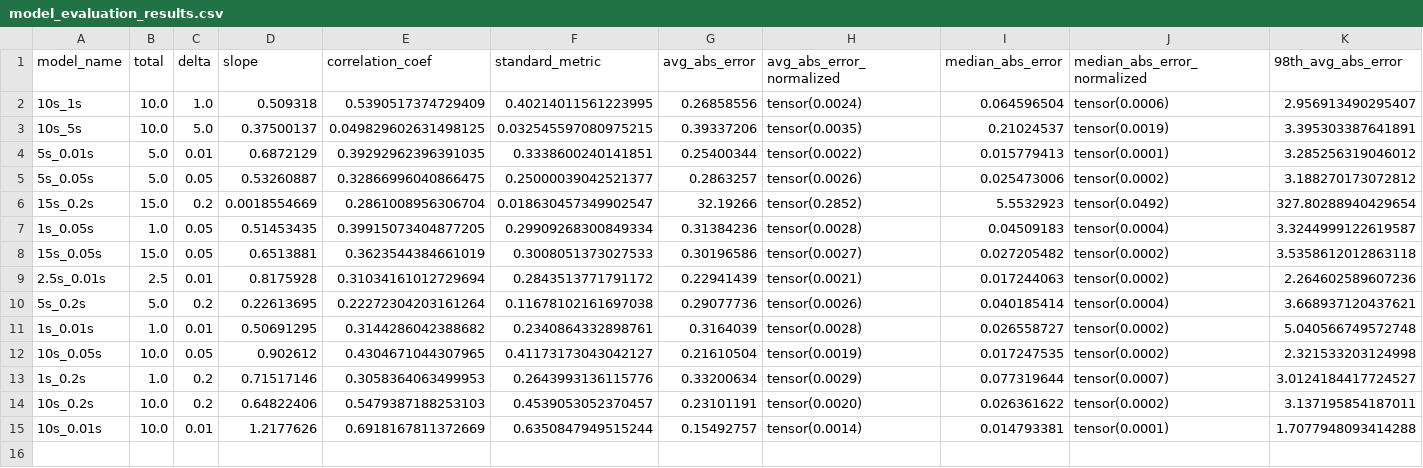
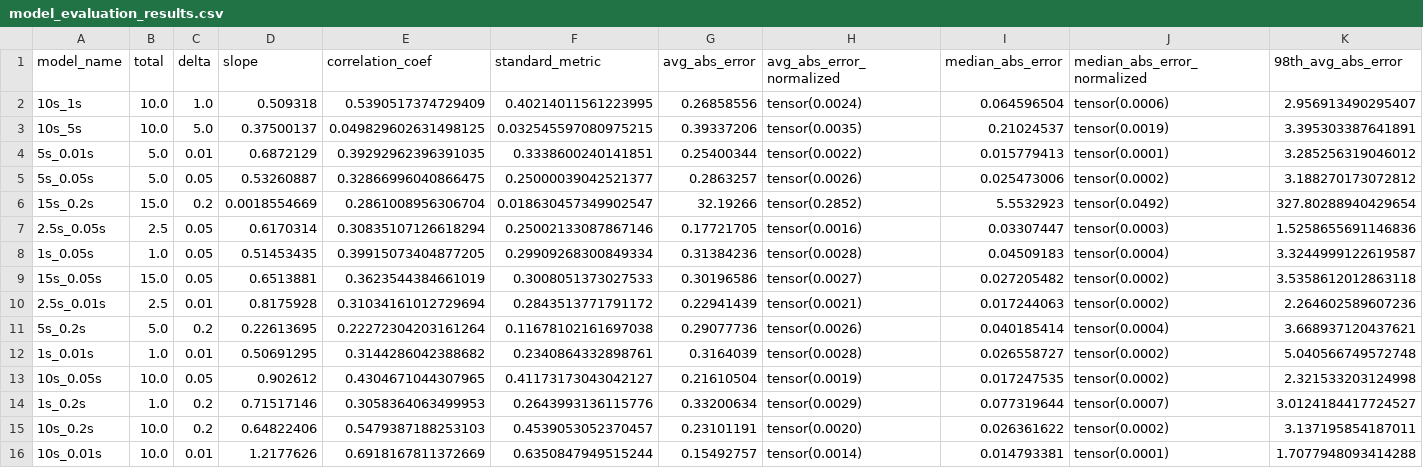
Before and after one commit to lukeyoffe/cs293n, a CSV file: result_plotting/model_evaluation_results.csv, drawn as a sheet; only a part is shown; rows hold the shown columns only; the diff names each change by its address in the sheet, - before the commit and + after, or states it on an @@ line.

Commit message:
two more models

```diff
--- a/result_plotting/model_evaluation_results.csv
+++ b/result_plotting/model_evaluation_results.csv
+row 7: 2.5s_0.05s | 2.5 | 0.05 | 0.6170314 | 0.30835107126618294 | 0.25002133087867146 | 0.17721705 | tensor(0.0016) | 0.03307447 | tensor(0.0003) | 1.5258655691146836
```
Also changed, not shown: 6 other files.
